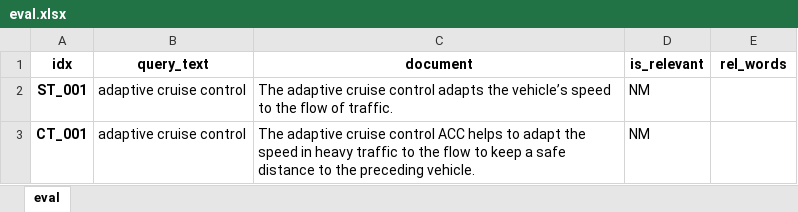
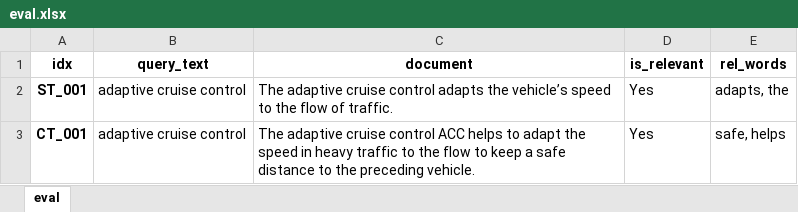
Before and after one commit to vijusudhi/cltr_web_app, an Excel workbook: eval.xlsx, sheet eval, drawn as a sheet; values as stored, in another font and other column widths than the file's, no borders; the diff names each change by its address in the sheet, - before the commit and + after, or states it on an @@ line.

```diff
--- a/eval.xlsx (sheet eval)
+++ b/eval.xlsx (sheet eval)
-D2:D3 (is_relevant): NM
+D2:D3 (is_relevant): Yes
-E2 (rel_words): (empty)
+E2 (rel_words): adapts, the
-E3 (rel_words): (empty)
+E3 (rel_words): safe, helps
```
Also changed, not shown: 1 other file.
